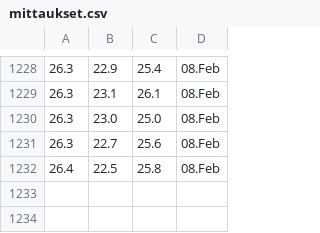
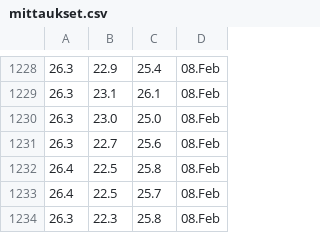
Before and after one commit to Jumppi5/IoT-mittari2, a CSV file: mittaukset.csv, drawn as a sheet; only a part is shown, gaps mark what is left out.

```diff
--- a/mittaukset.csv
+++ b/mittaukset.csv
@@ -1232 +1232,3 @@
 26.4,22.5,25.8,08.Feb
+26.4,22.5,25.7,08.Feb
+26.3,22.3,25.8,08.Feb
```
Also changed, not shown: 1 other file.
